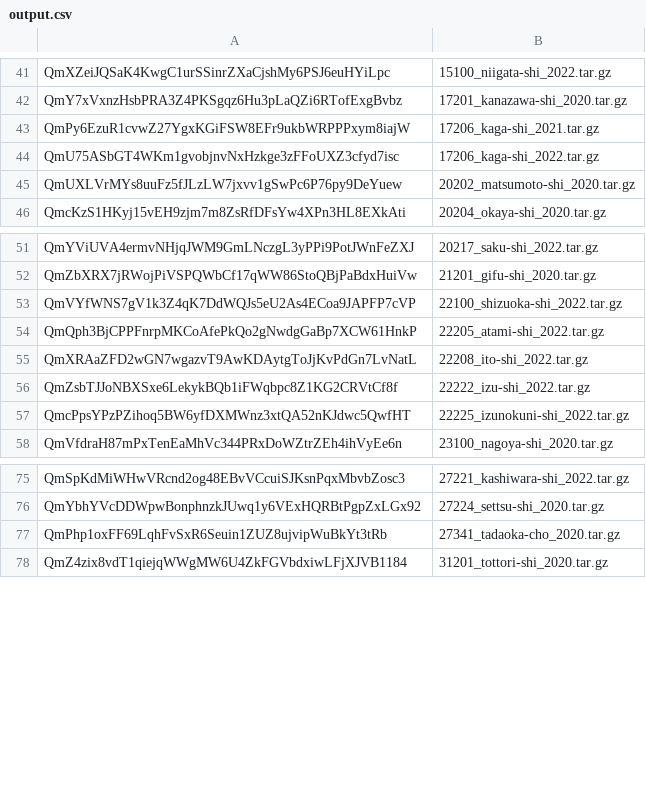
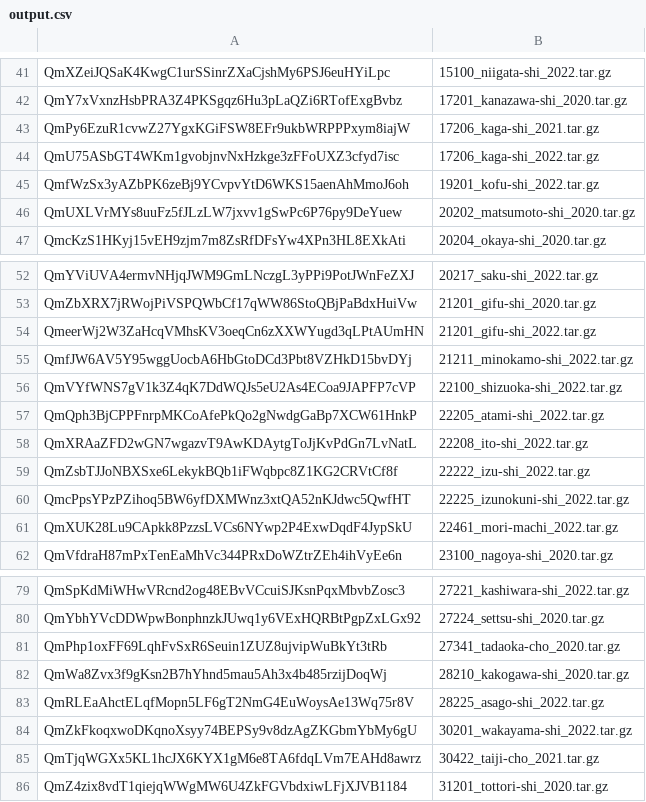
Before and after one commit to amx-project/apb, a CSV file: output.csv, drawn as a sheet; only a part is shown, gaps mark what is left out.

```diff
--- a/output.csv
+++ b/output.csv
@@ -44,2 +44,3 @@ QmPy6EzuR1cvwZ27YgxKGiFSW8EFr9ukbWRPPPxym8iajW,17206_kaga-shi_2021.tar.gz
 QmU75ASbGT4WKm1gvobjnvNxHzkge3zFFoUXZ3cfyd7isc,17206_kaga-shi_2022.tar.gz
+QmfWzSx3yAZbPK6zeBj9YCvpvYtD6WKS15aenAhMmoJ6oh,19201_kofu-shi_2022.tar.gz
 QmUXLVrMYs8uuFz5fJLzLW7jxvv1gSwPc6P76py9DeYuew,20202_matsumoto-shi_2020.tar.gz
@@ -52,2 +53,4 @@ QmYViUVA4ermvNHjqJWM9GmLNczgL3yPPi9PotJWnFeZXJ,20217_saku-shi_2022.tar.gz
 QmZbXRX7jRWojPiVSPQWbCf17qWW86StoQBjPaBdxHuiVw,21201_gifu-shi_2020.tar.gz
+QmeerWj2W3ZaHcqVMhsKV3oeqCn6zXXWYugd3qLPtAUmHN,21201_gifu-shi_2022.tar.gz
+QmfJW6AV5Y95wggUocbA6HbGtoDCd3Pbt8VZHkD15bvDYj,21211_minokamo-shi_2022.tar.gz
 QmVYfWNS7gV1k3Z4qK7DdWQJs5eU2As4ECoa9JAPFP7cVP,22100_shizuoka-shi_2022.tar.gz
@@ -57,2 +60,3 @@ QmZsbTJJoNBXSxe6LekykBQb1iFWqbpc8Z1KG2CRVtCf8f,22222_izu-shi_2022.tar.gz
 QmcPpsYPzPZihoq5BW6yfDXMWnz3xtQA52nKJdwc5QwfHT,22225_izunokuni-shi_2022.tar.gz
+QmXUK28Lu9CApkk8PzzsLVCs6NYwp2P4ExwDqdF4JypSkU,22461_mori-machi_2022.tar.gz
 QmVfdraH87mPxTenEaMhVc344PRxDoWZtrZEh4ihVyEe6n,23100_nagoya-shi_2020.tar.gz
@@ -77,2 +81,6 @@ QmYbhYVcDDWpwBonphnzkJUwq1y6VExHQRBtPgpZxLGx92,27224_settsu-shi_2020.tar.gz
 QmPhp1oxFF69LqhFvSxR6Seuin1ZUZ8ujvipWuBkYt3tRb,27341_tadaoka-cho_2020.tar.gz
+QmWa8Zvx3f9gKsn2B7hYhnd5mau5Ah3x4b485rzijDoqWj,28210_kakogawa-shi_2020.tar.gz
+QmRLEaAhctELqfMopn5LF6gT2NmG4EuWoysAe13Wq75r8V,28225_asago-shi_2022.tar.gz
+QmZkFkoqxwoDKqnoXsyy74BEPSy9v8dzAgZKGbmYbMy6gU,30201_wakayama-shi_2022.tar.gz
+QmTjqWGXx5KL1hcJX6KYX1gM6e8TA6fdqLVm7EAHd8awrz,30422_taiji-cho_2021.tar.gz
 QmZ4zix8vdT1qiejqWWgMW6U4ZkFGVbdxiwLFjXJVB1184,31201_tottori-shi_2020.tar.gz
```
Also changed, not shown: 1 other file.
